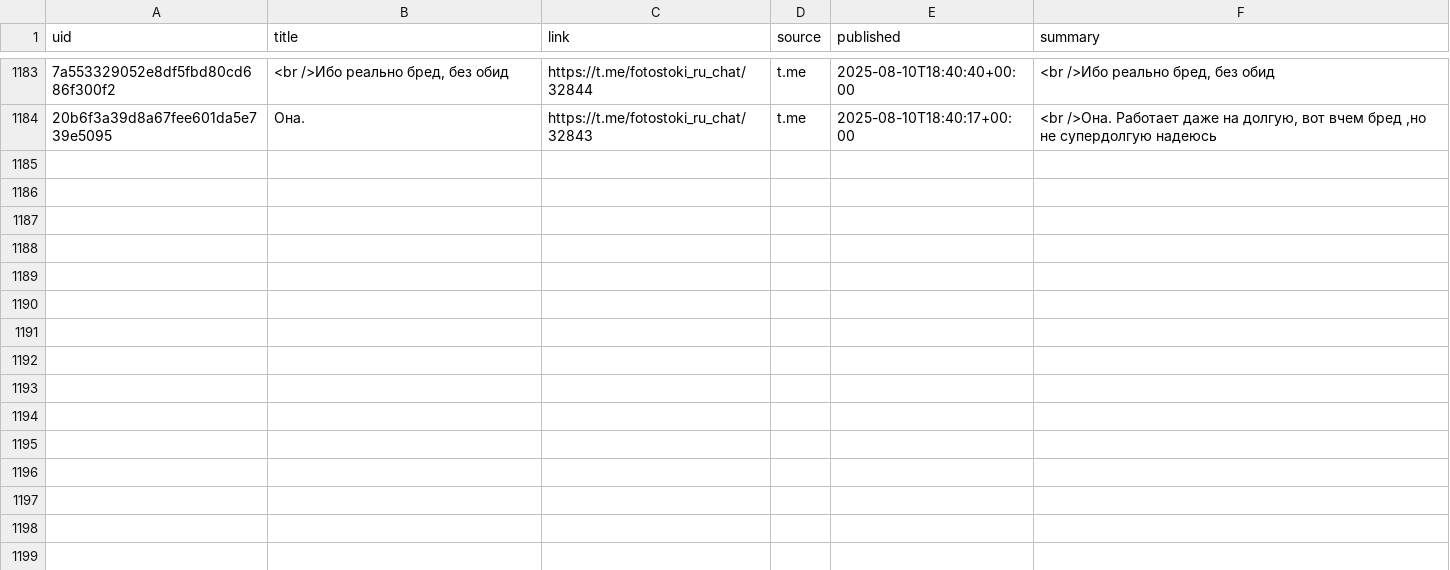
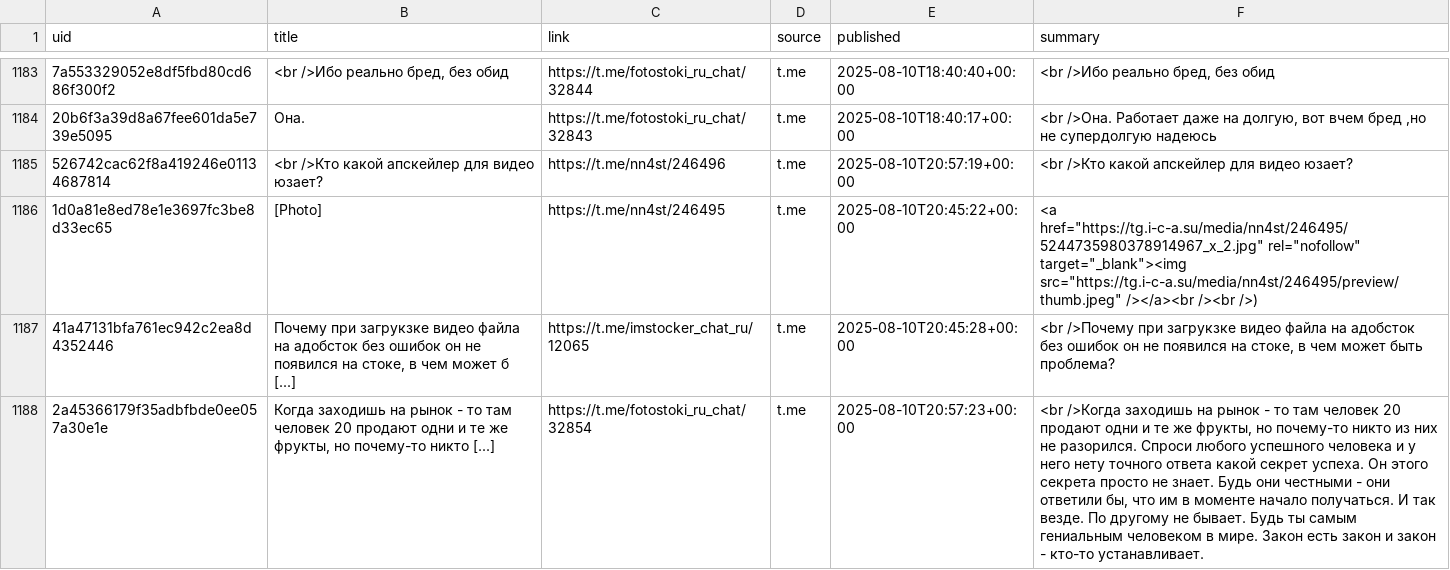
Before and after one commit to ViShark2882/niche-hub, a CSV file: data/catalog.csv, drawn as a sheet; only a part is shown, gaps mark what is left out; the diff names each change by its address in the sheet, - before the commit and + after, or states it on an @@ line.

Commit message:
update catalog

```diff
--- a/data/catalog.csv
+++ b/data/catalog.csv
+row 1185: 526742cac62f8a419246e01134687814 | <br />Кто какой апскейлер для видео юзает? | https://t.me/nn4st/246496 | t.me | 2025-08-10T20:57:19+00:00 | <br />Кто какой апскейлер для видео юзает?
+row 1186: 1d0a81e8ed78e1e3697fc3be8d33ec65 | [Photo] | https://t.me/nn4st/246495 | t.me | 2025-08-10T20:45:22+00:00 | <a href="https://tg.i-c-a.su/media/nn4st/246495/5244735980378914967_x_2.jpg" rel="nofollow" target="_blank"><img src="https://tg.i-c-a.su/media/nn4st/246495/preview/thumb.jpeg" /></a><br /><br />)
+row 1187: 41a47131bfa761ec942c2ea8d4352446 | Почему при загрукзке видео файла на адобсток без ошибок он не появился на стоке, в чем может б [...] | https://t.me/imstocker_chat_ru/12065 | t.me | 2025-08-10T20:45:28+00:00 | <br />Почему при загрукзке видео файла на адобсток без ошибок он не появился на стоке, в чем может быть проблема?
+row 1188: 2a45366179f35adbfbde0ee057a30e1e | Когда заходишь на рынок - то там человек 20 продают одни и те же фрукты, но почему-то никто [...] | https://t.me/fotostoki_ru_chat/32854 | t.me | 2025-08-10T20:57:23+00:00 | <br />Когда заходишь на рынок - то там человек 20 продают одни и те же фрукты, но почему-то никто из них не разорился. Спроси любого успешного человека и у него нету точного ответа какой секрет успеха. Он этого секрета просто не знает. Будь они честными - они ответили бы, что им в моменте начало получаться. И так везде. По другому не бывает. Будь ты самым гениальным человеком в мире. Закон есть закон и закон - кто-то устанавливает.
```
